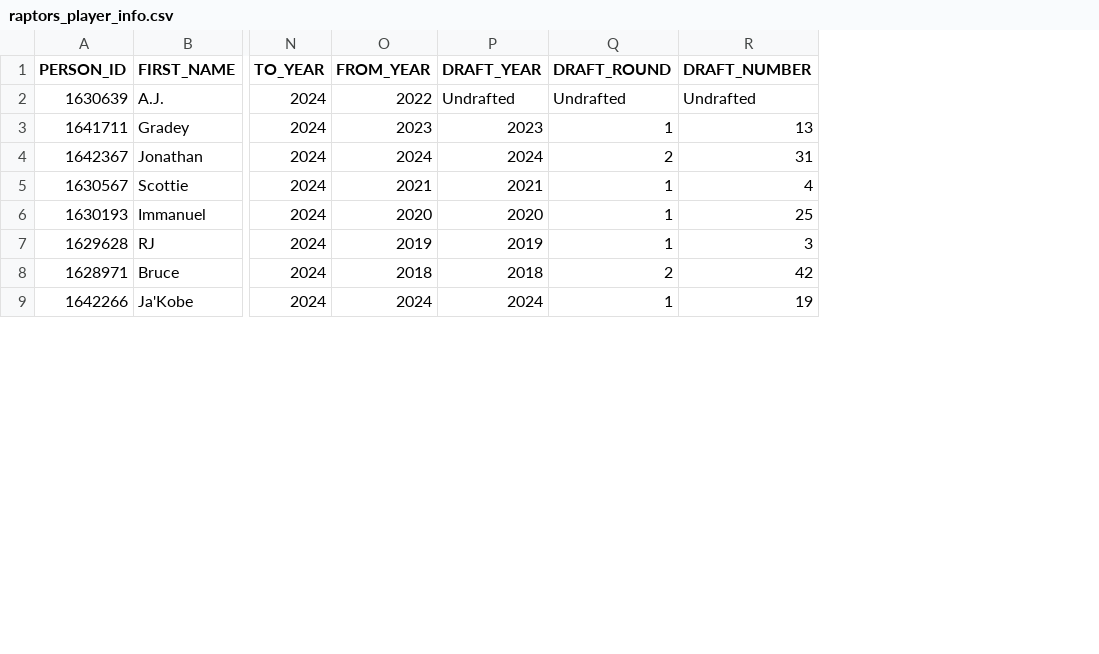
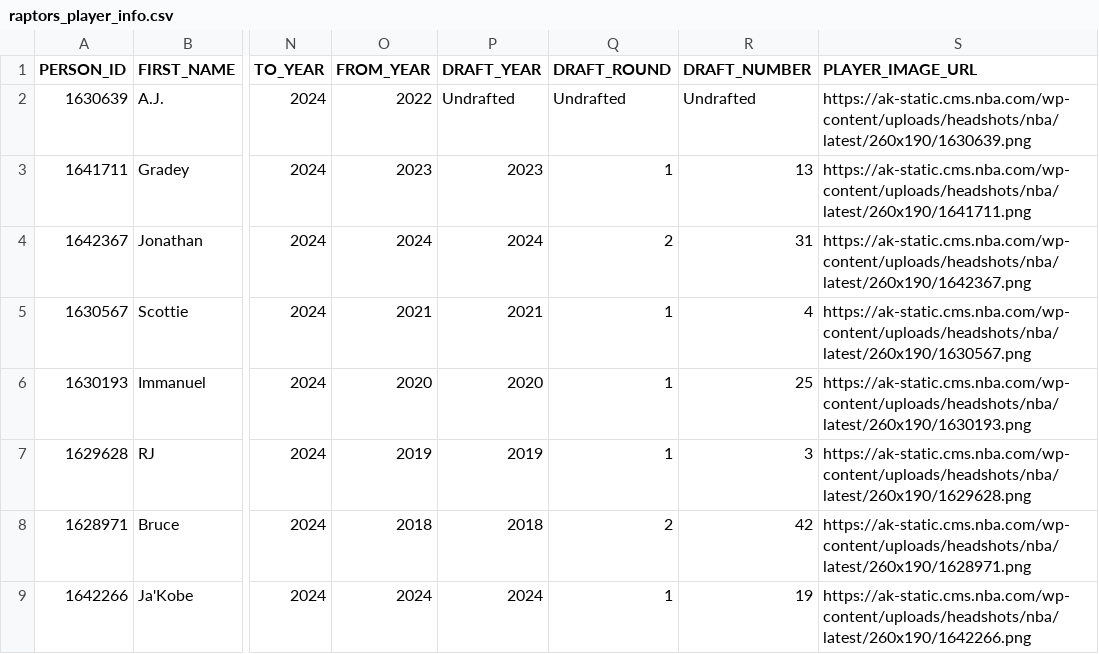
Before and after one commit to AlanDeng7/Toronto-Raptors-Players-Dashboard, a CSV file: Data/raptors_player_info.csv, drawn as a sheet; only a part is shown, gaps mark what is left out; the diff names each change by its address in the sheet, - before the commit and + after, or states it on an @@ line.

Commit message:
all data collected

```diff
--- a/Data/raptors_player_info.csv
+++ b/Data/raptors_player_info.csv
+column S (PLAYER_IMAGE_URL), rows 2-9: https://ak-static.cms.nba.com/wp-content/uploads/headshots/nba/latest/260x190/1630639.png | https://ak-static.cms.nba.com/wp-content/uploads/headshots/nba/latest/260x190/1641711.png | https://ak-static.cms.nba.com/wp-content/uploads/headshots/nba/latest/260x190/1642367.png | https://ak-static.cms.nba.com/wp-content/uploads/headshots/nba/latest/260x190/1630567.png | https://ak-static.cms.nba.com/wp-content/uploads/headshots/nba/latest/260x190/1630193.png | https://ak-static.cms.nba.com/wp-content/uploads/headshots/nba/latest/260x190/1629628.png | https://ak-static.cms.nba.com/wp-content/uploads/headshots/nba/latest/260x190/1628971.png | https://ak-static.cms.nba.com/wp-content/uploads/headshots/nba/latest/260x190/1642266.png
```
Also changed, not shown: Data/raptors_regular_season_stats.csv, 6 other files.
